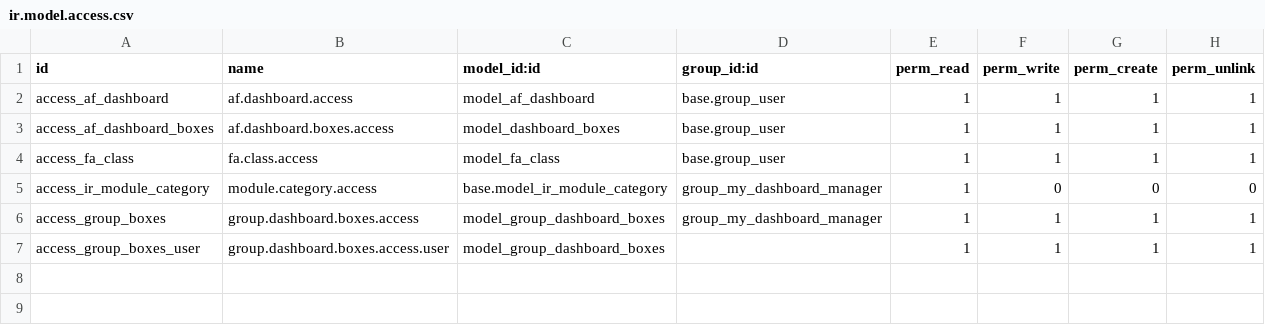
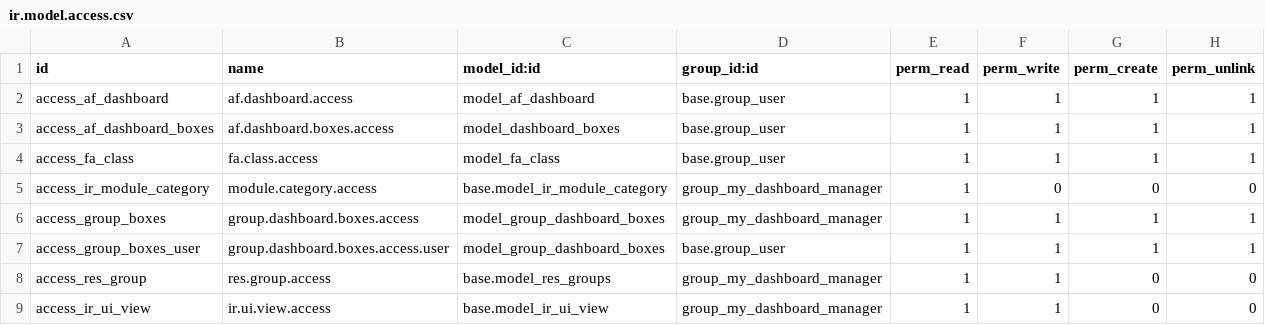
Before and after one commit to vertelab/odoo-web, a CSV file: web_dashboard_dafa/security/ir.model.access.csv, drawn as a sheet.

Commit message:
[ADD] web_dashboard_dafa: AFC-1550 Hide menus if user has not Dashboard manager group and Removed some menus.

```diff
--- a/web_dashboard_dafa/security/ir.model.access.csv
+++ b/web_dashboard_dafa/security/ir.model.access.csv
@@ -6,2 +6,4 @@ access_ir_module_category,module.category.access,base.model_ir_module_category,g
 access_group_boxes,group.dashboard.boxes.access,model_group_dashboard_boxes,group_my_dashboard_manager,1,1,1,1
-access_group_boxes_user,group.dashboard.boxes.access.user,model_group_dashboard_boxes,,1,1,1,1
+access_group_boxes_user,group.dashboard.boxes.access.user,model_group_dashboard_boxes,base.group_user,1,1,1,1
+access_res_group,res.group.access,base.model_res_groups,group_my_dashboard_manager,1,1,0,0
+access_ir_ui_view,ir.ui.view.access,base.model_ir_ui_view,group_my_dashboard_manager,1,1,0,0
```
Also changed, not shown: 7 other files.
